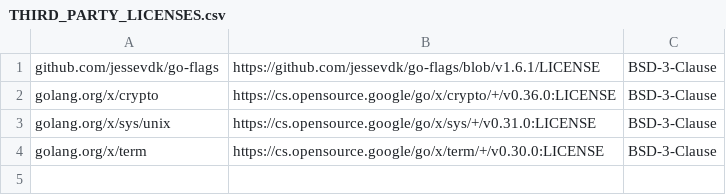
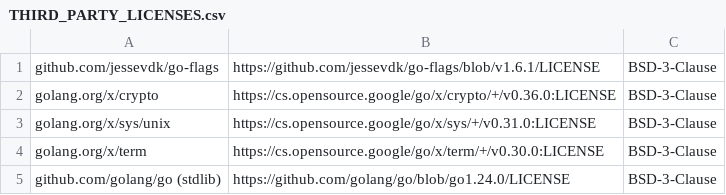
Before and after one commit to yoshi389111/git-caesar, a CSV file: licenses/THIRD_PARTY_LICENSES.csv, drawn as a sheet; the diff names each change by its address in the sheet, - before the commit and + after, or states it on an @@ line.

Commit message:
:sparkles: feat: Add Go standard library license and update THIRD_PARTY_LICENSES.csv

```diff
--- a/licenses/THIRD_PARTY_LICENSES.csv
+++ b/licenses/THIRD_PARTY_LICENSES.csv
+row 5: github.com/golang/go (stdlib) | https://github.com/golang/go/blob/go1.24.0/LICENSE | BSD-3-Clause
```
Also changed, not shown: 2 other files.
